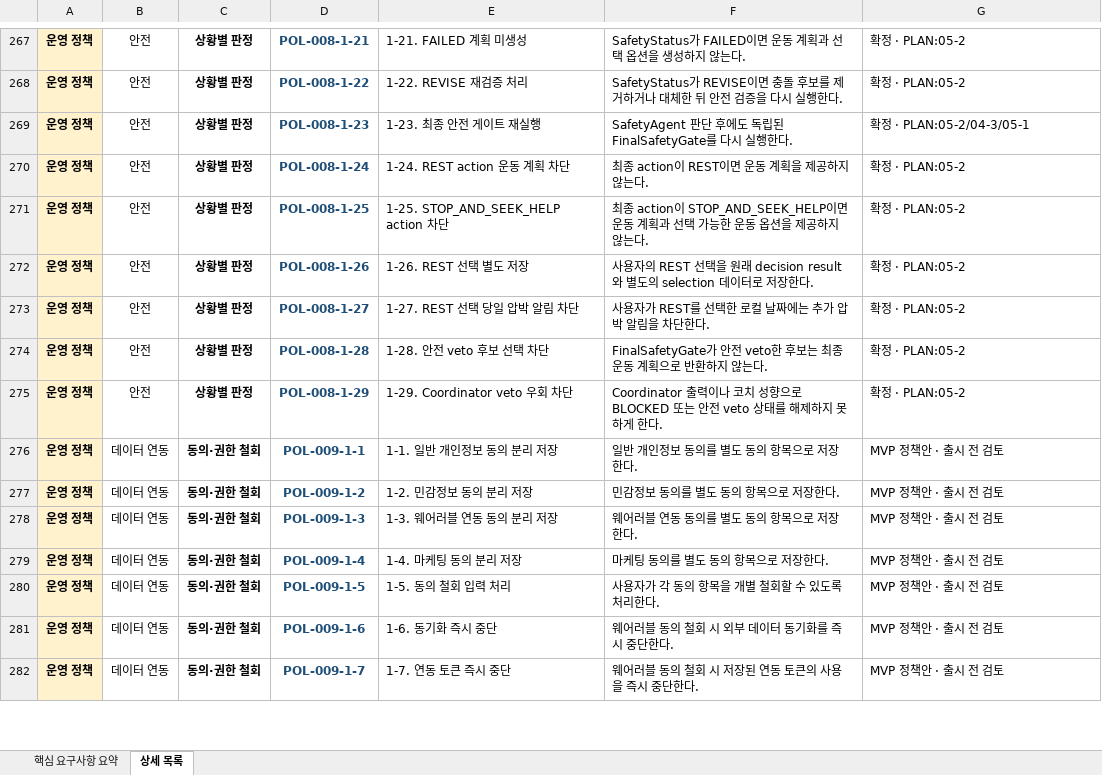
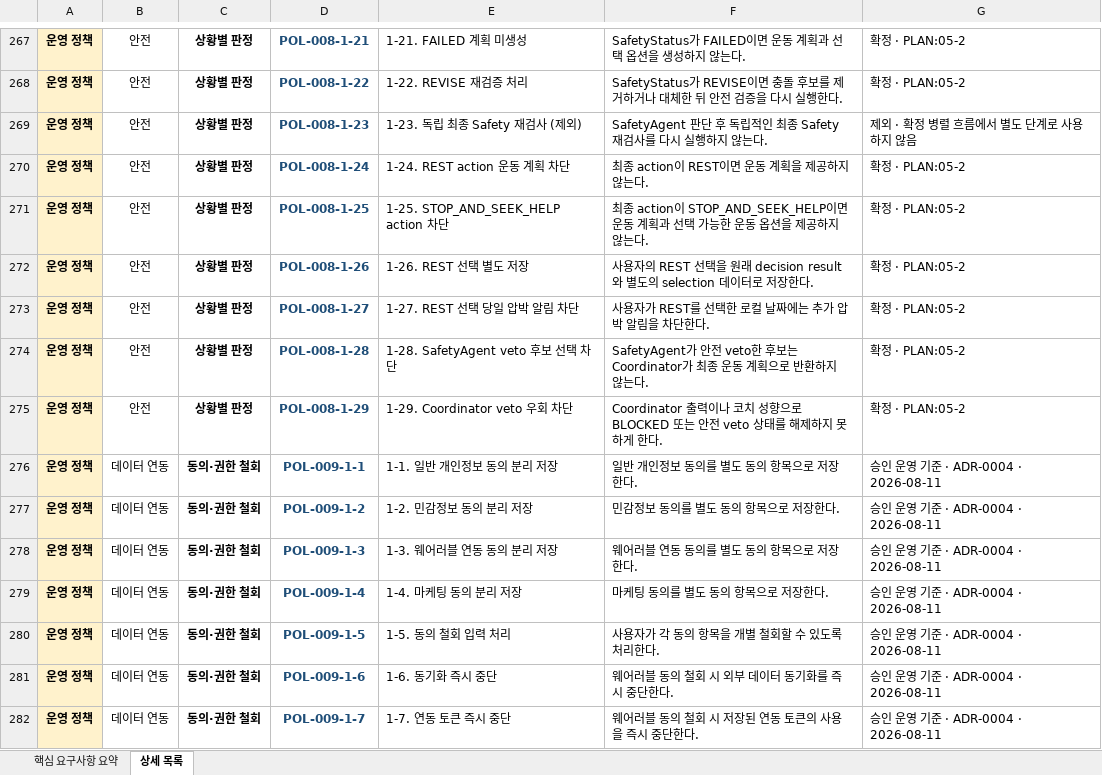
Before and after one commit to SKNETWORKS-FAMILY-AICAMP/SKN30-FINAL-5Team, an Excel workbook: docs/requirements/요구사항_정의서.xlsx, sheet 상세 목록, drawn as a sheet; only a part is shown, gaps mark what is left out; values as stored, in another font and other column widths than the file's, no borders; the diff covers the shown part only; the diff names each change by its address in the sheet, - before the commit and + after, or states it on an @@ line.

```diff
--- a/docs/requirements/요구사항_정의서.xlsx (sheet 상세 목록)
+++ b/docs/requirements/요구사항_정의서.xlsx (sheet 상세 목록)
-E269: 1-23. 최종 안전 게이트 재실행
+E269: 1-23. 독립 최종 Safety 재검사 (제외)
-F269: …판단 후에도 독립된 FinalSafetyGate를 다시 실행한다.
+F269: …판단 후 독립적인 최종 Safety 재검사를 다시 실행하지 않는다.
-G269: 확정 · PLAN:05-2/04-3/05-1
+G269: 제외 · 확정 병렬 흐름에서 별도 단계로 사용하지 않음
-E274: 1-28. 안전 veto 후보 선택 차단
+E274: 1-28. SafetyAgent veto 후보 선택 차단
-F274: FinalSafetyGate가 안전 veto한 후보는 최종…
+F274: SafetyAgent가 안전 veto한 후보는 Coordinator가 최종…
-G276:G282: MVP 정책안 · 출시 전 검토
+G276:G282: 승인 운영 기준 · ADR-0004 · 2026-08-11
```
Also changed, not shown: 8 added rows, 8 removed rows and 121 edited cells elsewhere in this sheet, sheet 핵심 요구사항 요약, docs/requirements/WBS.xlsx, 6 other files.
